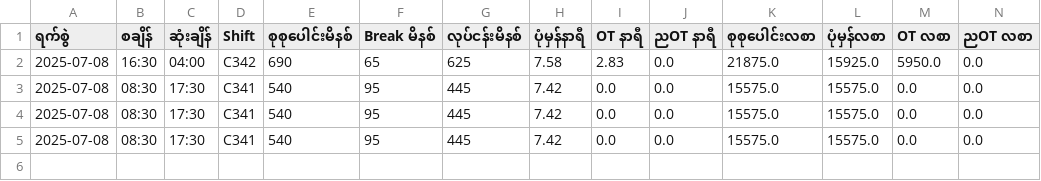
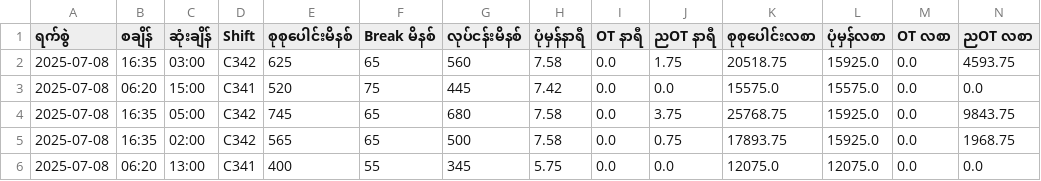
Before and after one commit to EvailLonger72/Shiftpay-Bot, a CSV file: salary_data_1867166899_20250708.csv, drawn as a sheet.

```diff
--- a/salary_data_1867166899_20250708.csv
+++ b/salary_data_1867166899_20250708.csv
@@ -1,5 +1,6 @@
 ရက်စွဲ,စချိန်,ဆုံးချိန်,Shift,စုစုပေါင်းမိနစ်,Break မိနစ်,လုပ်ငန်းမိနစ်,ပုံမှန်နာရီ,OT နာရီ,ညOT နာရီ,စုစုပေါင်းလစာ,ပုံမှန်လစာ,OT လစာ,ညOT လစာ
-2025-07-08,16:30,04:00,C342,690,65,625,7.58,2.83,0.0,21875.0,15925.0,5950.0,0.0
-2025-07-08,08:30,17:30,C341,540,95,445,7.42,0.0,0.0,15575.0,15575.0,0.0,0.0
-2025-07-08,08:30,17:30,C341,540,95,445,7.42,0.0,0.0,15575.0,15575.0,0.0,0.0
-2025-07-08,08:30,17:30,C341,540,95,445,7.42,0.0,0.0,15575.0,15575.0,0.0,0.0
+2025-07-08,16:35,03:00,C342,625,65,560,7.58,0.0,1.75,20518.75,15925.0,0.0,4593.75
+2025-07-08,06:20,15:00,C341,520,75,445,7.42,0.0,0.0,15575.0,15575.0,0.0,0.0
+2025-07-08,16:35,05:00,C342,745,65,680,7.58,0.0,3.75,25768.75,15925.0,0.0,9843.75
+2025-07-08,16:35,02:00,C342,565,65,500,7.58,0.0,0.75,17893.75,15925.0,0.0,1968.75
+2025-07-08,06:20,13:00,C341,400,55,345,5.75,0.0,0.0,12075.0,12075.0,0.0,0.0
```
Also changed, not shown: 5 other files.
